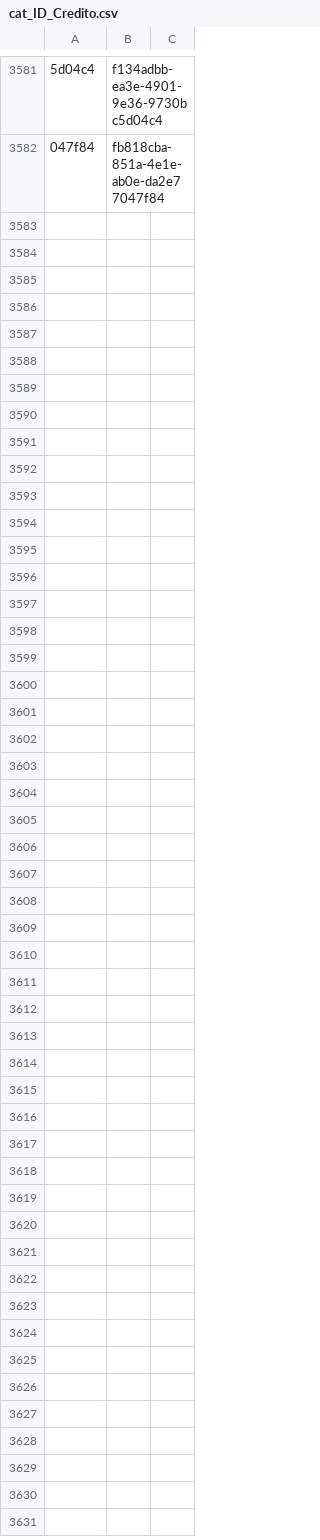
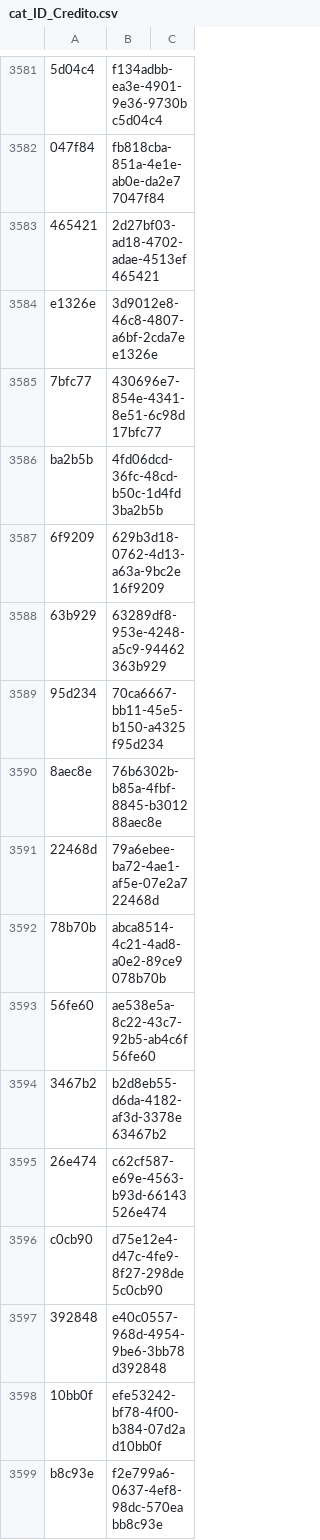
Before and after one commit to ErickdeMauleon/dashboard_streamlit, a CSV file: Data/cat_ID_Credito.csv, drawn as a sheet; only a part is shown, gaps mark what is left out; the diff names each change by its address in the sheet, - before the commit and + after, or states it on an @@ line.

Commit message:
committing files

```diff
--- a/Data/cat_ID_Credito.csv
+++ b/Data/cat_ID_Credito.csv
+row 3583: 465421 | 2d27bf03-ad18-4702-adae-4513ef465421
+row 3584: e1326e | 3d9012e8-46c8-4807-a6bf-2cda7ee1326e
+row 3585: 7bfc77 | 430696e7-854e-4341-8e51-6c98d17bfc77
+row 3586: ba2b5b | 4fd06dcd-36fc-48cd-b50c-1d4fd3ba2b5b
+row 3587: 6f9209 | 629b3d18-0762-4d13-a63a-9bc2e16f9209
+row 3588: 63b929 | 63289df8-953e-4248-a5c9-94462363b929
+row 3589: 95d234 | 70ca6667-bb11-45e5-b150-a4325f95d234
+row 3590: 8aec8e | 76b6302b-b85a-4fbf-8845-b301288aec8e
+row 3591: 22468d | 79a6ebee-ba72-4ae1-af5e-07e2a722468d
+row 3592: 78b70b | abca8514-4c21-4ad8-a0e2-89ce9078b70b
+row 3593: 56fe60 | ae538e5a-8c22-43c7-92b5-ab4c6f56fe60
+row 3594: 3467b2 | b2d8eb55-d6da-4182-af3d-3378e63467b2
+row 3595: 26e474 | c62cf587-e69e-4563-b93d-66143526e474
+row 3596: c0cb90 | d75e12e4-d47c-4fe9-8f27-298de5c0cb90
+row 3597: 392848 | e40c0557-968d-4954-9be6-3bb78d392848
+row 3598: 10bb0f | efe53242-bf78-4f00-b384-07d2ad10bb0f
+row 3599: b8c93e | f2e799a6-0637-4ef8-98dc-570eabb8c93e
```
